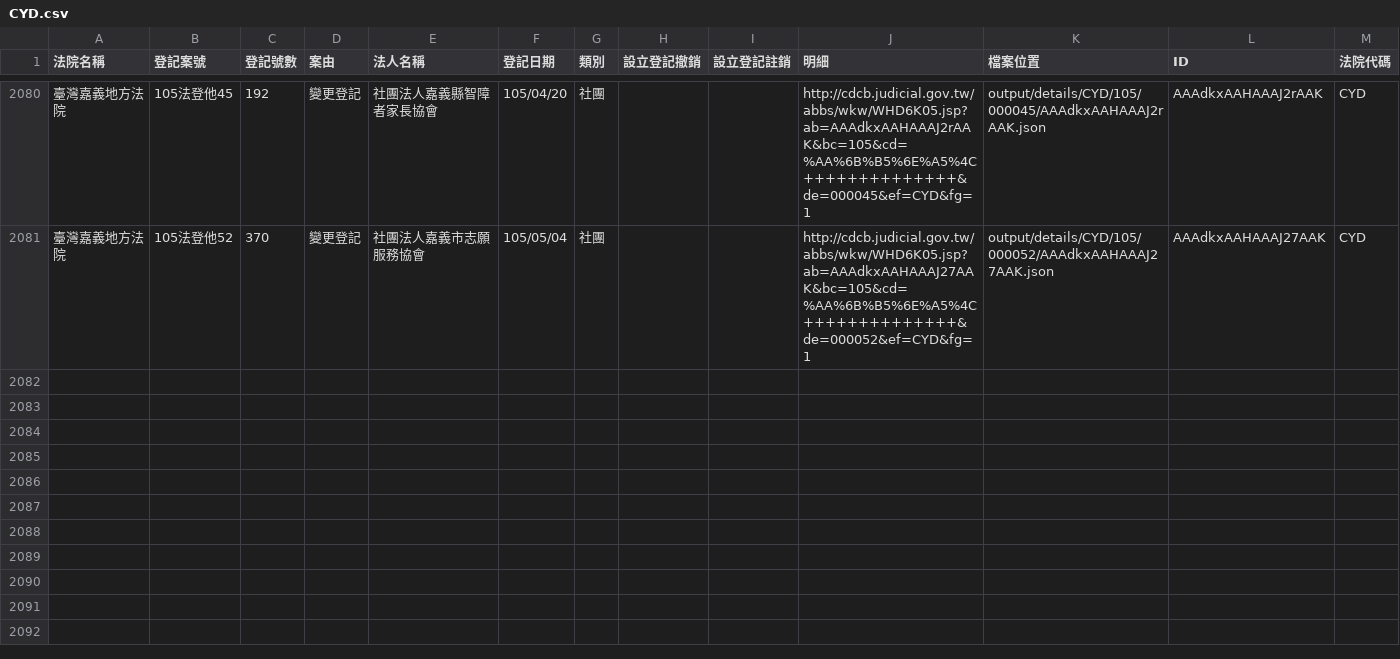
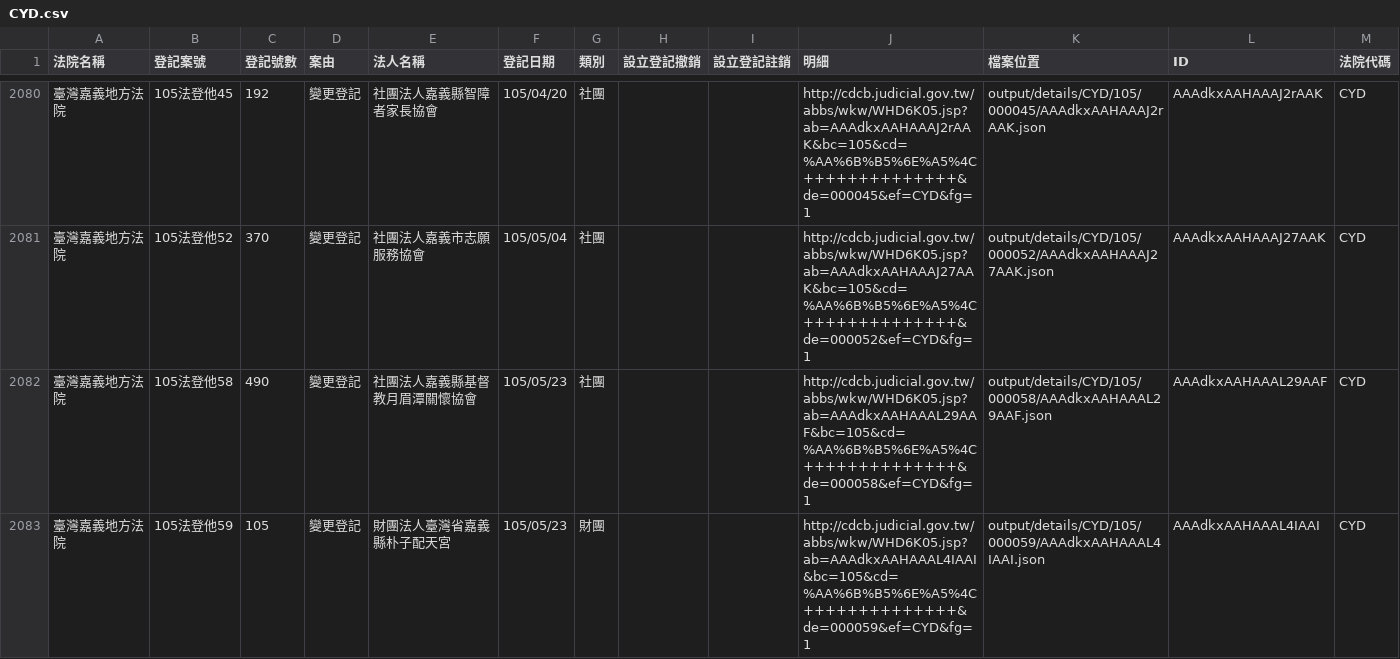
Before and after one commit to taichunmin/foundationtw, a CSV file: output/lists/CYD.csv, drawn as a sheet; only a part is shown, gaps mark what is left out.

Commit message:
update datasets @ 2016-05-26 02:00:01

```diff
--- a/output/lists/CYD.csv
+++ b/output/lists/CYD.csv
@@ -2081 +2081,3 @@
 臺灣嘉義地方法院,105法登他52,370,變更登記,社團法人嘉義市志願服務協會,105/05/04,社團,,,http://cdcb.judicial.gov.tw/abbs/wkw/WHD6K05.jsp?ab=AAAdkxAAHAAAJ27AAK&bc=105&cd=%AA%6B%B5%6E%A5%4C++++++++++++++&de=000052&ef=CYD&fg=1,output/details/CYD/105/000052/AAAdkxAAHAAAJ27AAK.json,AAAdkxAAHAAAJ27AAK,CYD
+臺灣嘉義地方法院,105法登他58,490,變更登記,社團法人嘉義縣基督教月眉潭關懷協會,105/05/23,社團,,,http://cdcb.judicial.gov.tw/abbs/wkw/WHD6K05.jsp?ab=AAAdkxAAHAAAL29AAF&bc=105&cd=%AA%6B%B5%6E%A5%4C++++++++++++++&de=000058&ef=CYD&fg=1,output/details/CYD/105/000058/AAAdkxAAHAAAL29AAF.json,AAAdkxAAHAAAL29AAF,CYD
+臺灣嘉義地方法院,105法登他59,105,變更登記,財團法人臺灣省嘉義縣朴子配天宮,105/05/23,財團,,,http://cdcb.judicial.gov.tw/abbs/wkw/WHD6K05.jsp?ab=AAAdkxAAHAAAL4IAAI&bc=105&cd=%AA%6B%B5%6E%A5%4C++++++++++++++&de=000059&ef=CYD&fg=1,output/details/CYD/105/000059/AAAdkxAAHAAAL4IAAI.json,AAAdkxAAHAAAL4IAAI,CYD
```
Also changed, not shown: output/lists/CHD.csv, output/lists/PTD.csv, 29 other files.
